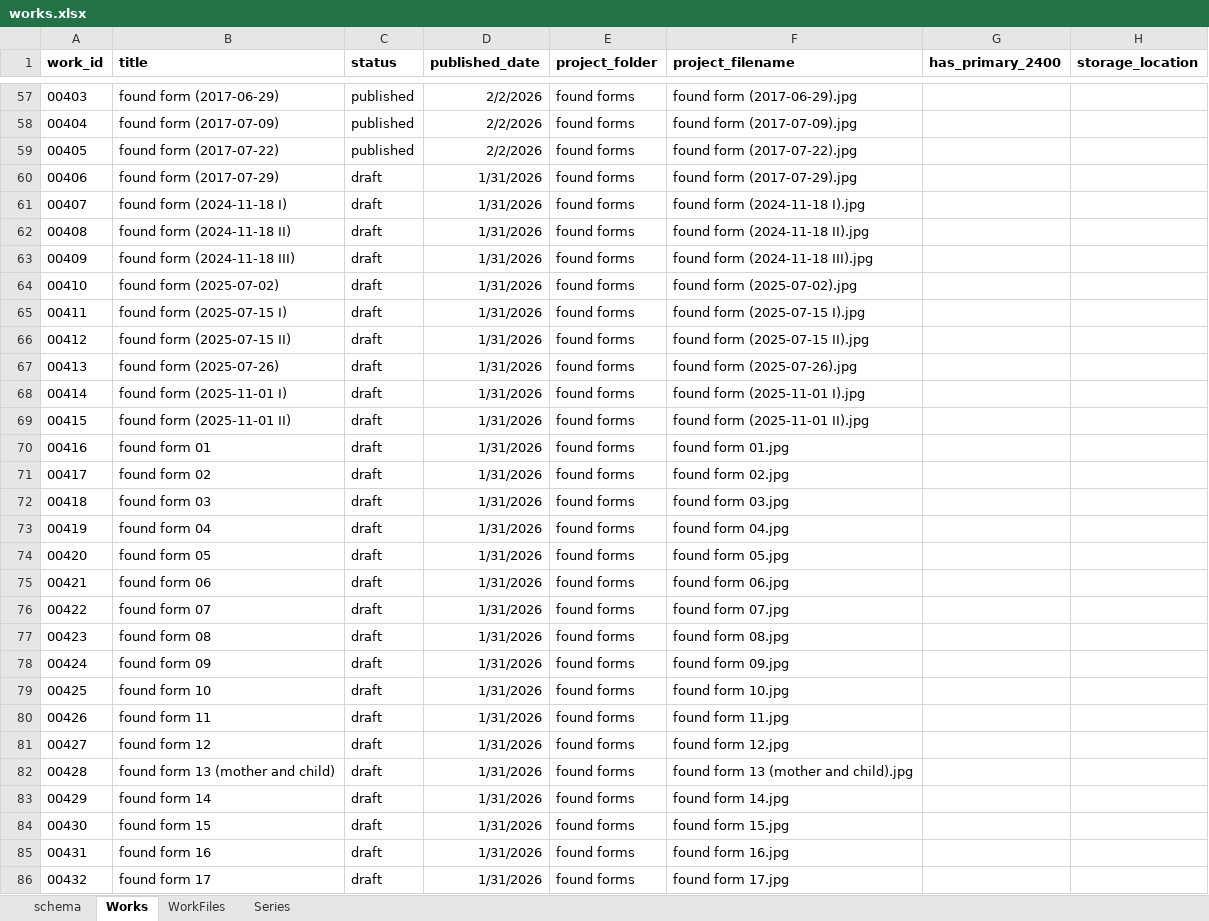
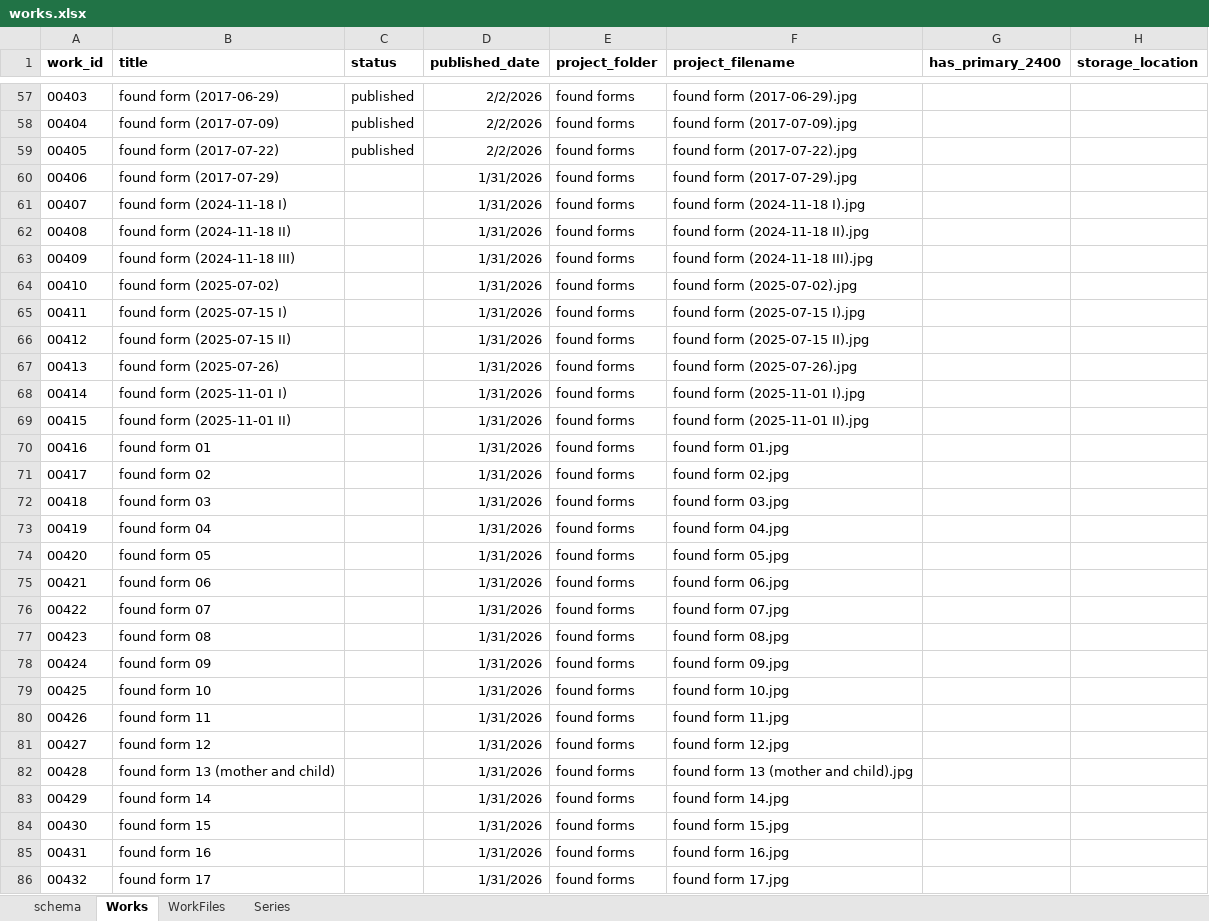
Before and after one commit to dotlineform/dotlineform-site, an Excel workbook: data/works.xlsx, sheet Works, drawn as a sheet; only a part is shown, gaps mark what is left out; values as stored, in another font and other column widths than the file's, no borders; the diff covers the shown part only; the diff names each change by its address in the sheet, - before the commit and + after, or states it on an @@ line.

Commit message:
updated schema to note that status = blank are not processed

```diff
--- a/data/works.xlsx (sheet Works)
+++ b/data/works.xlsx (sheet Works)
-C60:C86 (status): draft
+C60:C86 (status): (empty)
```
Also changed, not shown: 21 edited cells elsewhere in this sheet, sheet schema.
